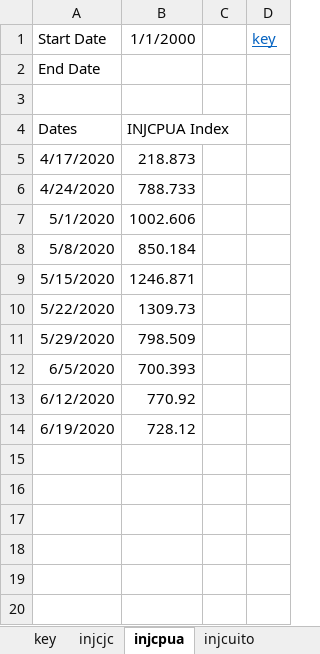
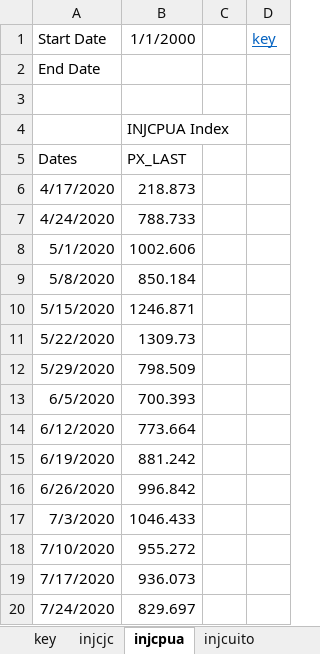
Before and after one commit to davidallen02/jobless-claims, an Excel workbook: data.xlsx, sheet injcpua, drawn as a sheet; values as stored, in another font and other column widths than the file's, no borders; addresses are those after the commit; the diff names each change by its address in the sheet, - before the commit and + after, or states it on an @@ line.

```diff
--- a/data.xlsx (sheet injcpua)
+++ b/data.xlsx (sheet injcpua)
+row 4:  | INJCPUA Index
-B5: INJCPUA Index
+B5: PX_LAST
-B14: 770.92
+B14: 773.664
-B15: 728.12
+B15: 881.242
+row 16: 6/26/2020 | 996.842
+row 17: 7/3/2020 | 1046.433
+row 18: 7/10/2020 | 955.272
+row 19: 7/17/2020 | 936.073
+row 20: 7/24/2020 | 829.697
```
Also changed, not shown: sheet injcuito, sheet injcuirs, sheet injcpeuc, sheet injccpua, sheet injcjc, sheet injcuidv, 5 more sheets, formulas that keep their value, 35 other files.
